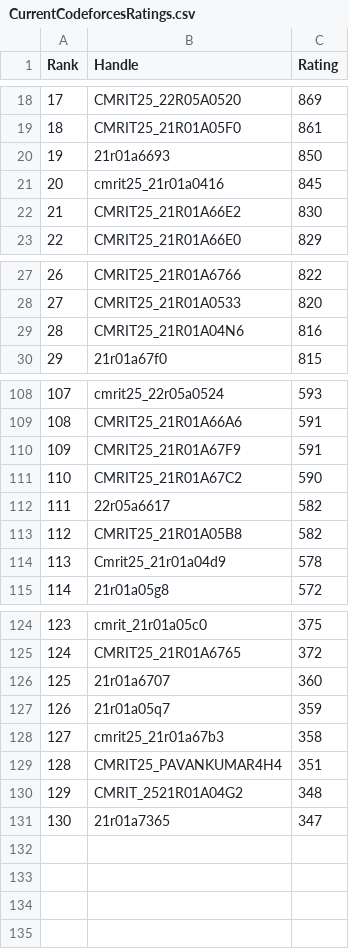
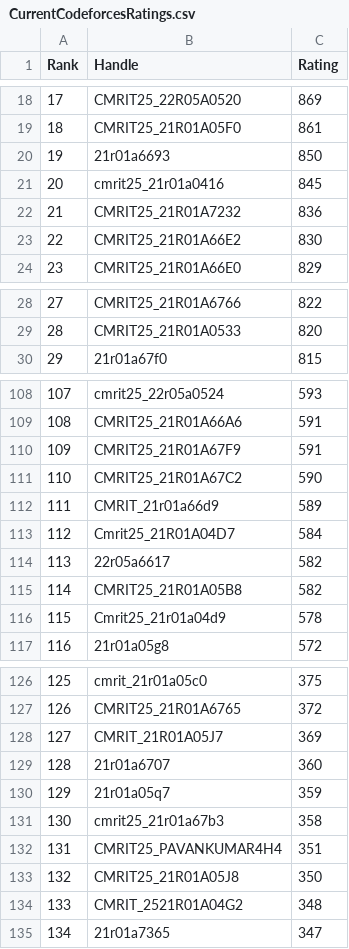
Before and after one commit to gabyah92/CodeforcesRankingGUI, a CSV file: Leaderboards/CurrentCodeforcesRatings.csv, drawn as a sheet; only a part is shown, gaps mark what is left out; removed rows and columns are numbered as before the commit, all else as after; the diff names each change by its address in the sheet, - before the commit and + after, or states it on an @@ line.

```diff
--- a/Leaderboards/CurrentCodeforcesRatings.csv
+++ b/Leaderboards/CurrentCodeforcesRatings.csv
+row 22: 21 | CMRIT25_21R01A7232 | 836
@@ column A (Rank) renumbered from row 23 down @@
-row 29: 28 | CMRIT25_21R01A04N6 | 816
+row 112: 111 | CMRIT_21r01a66d9 | 589
+row 113: 112 | Cmrit25_21R01A04D7 | 584
+row 128: 127 | CMRIT_21R01A05J7 | 369
+row 133: 132 | CMRIT25_21R01A05J8 | 350
```
